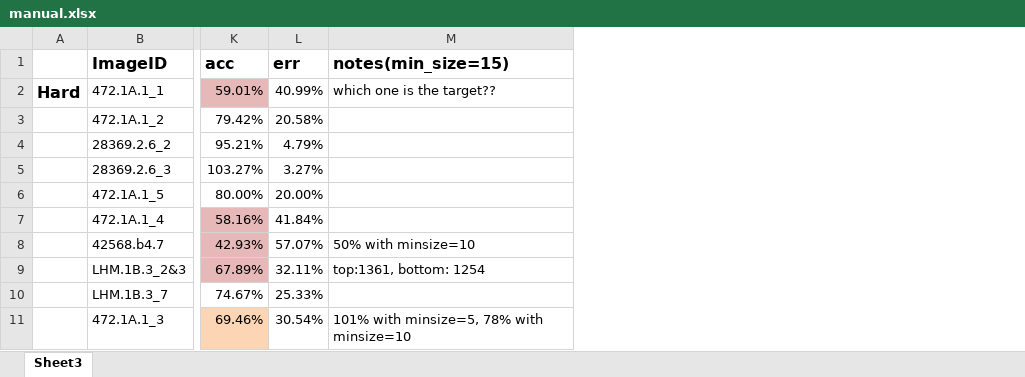
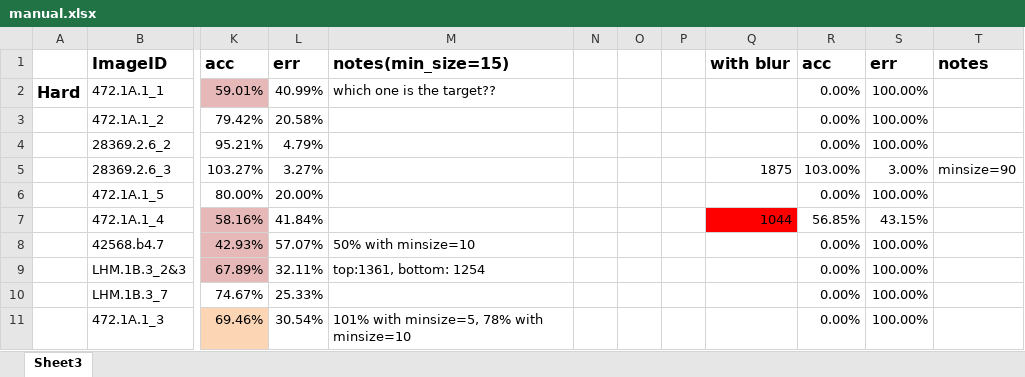
Before and after one commit to ypark219/napari-measure-drosophila-sperm, an Excel workbook: manual.xlsx, sheet Sheet3, drawn as a sheet; only a part is shown, gaps mark what is left out; values as stored, in another font and other column widths than the file's, no borders; the diff names each change by its address in the sheet, - before the commit and + after, or states it on an @@ line.

Commit message:
updated blur parameter and added more data to spreadsheet for blurred cases

```diff
--- a/manual.xlsx (sheet Sheet3)
+++ b/manual.xlsx (sheet Sheet3)
+column N, empty
+column O, empty
+column P, empty
+column Q, rows 1-7: with blur |  |  |  | 1875 |  | 1044
+column R, rows 1-11: acc | 0.00% | 0.00% | 0.00% | 103.00% | 0.00% | 56.85% | 0.00% | 0.00% | 0.00% | 0.00%
+column S, rows 1-11: err | 100.00% | 100.00% | 100.00% | 3.00% | 100.00% | 43.15% | 100.00% | 100.00% | 100.00% | 100.00%
+column T, rows 1-5: notes |  |  |  | minsize=90
```
Also changed, not shown: 1 other file.
